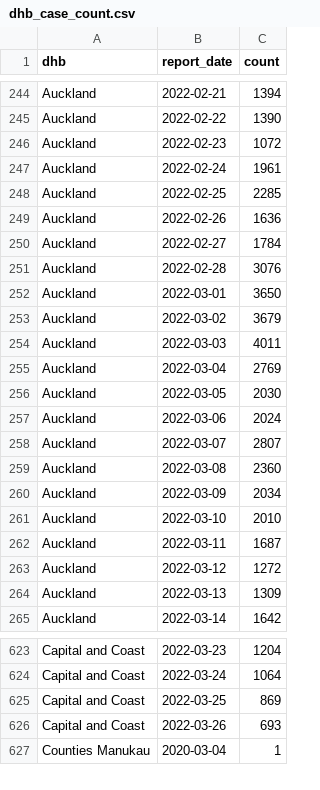
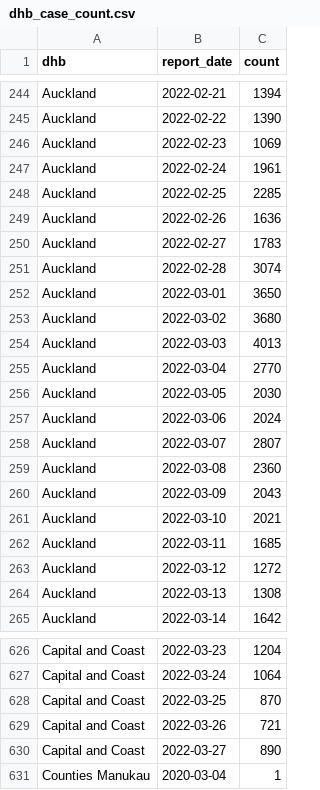
Before and after one commit to harkanwals/cdm, a CSV file: data/csvs/dhb_case_count.csv, drawn as a sheet; only a part is shown, gaps mark what is left out; the diff covers the shown part only.

```diff
--- a/data/csvs/dhb_case_count.csv
+++ b/data/csvs/dhb_case_count.csv
@@ -245,3 +245,3 @@ Auckland,2022-02-21,1394
 Auckland,2022-02-22,1390
-Auckland,2022-02-23,1072
+Auckland,2022-02-23,1069
 Auckland,2022-02-24,1961
@@ -249,8 +249,8 @@ Auckland,2022-02-25,2285
 Auckland,2022-02-26,1636
-Auckland,2022-02-27,1784
-Auckland,2022-02-28,3076
+Auckland,2022-02-27,1783
+Auckland,2022-02-28,3074
 Auckland,2022-03-01,3650
-Auckland,2022-03-02,3679
-Auckland,2022-03-03,4011
-Auckland,2022-03-04,2769
+Auckland,2022-03-02,3680
+Auckland,2022-03-03,4013
+Auckland,2022-03-04,2770
 Auckland,2022-03-05,2030
@@ -259,7 +259,7 @@ Auckland,2022-03-07,2807
 Auckland,2022-03-08,2360
-Auckland,2022-03-09,2034
-Auckland,2022-03-10,2010
-Auckland,2022-03-11,1687
+Auckland,2022-03-09,2043
+Auckland,2022-03-10,2021
+Auckland,2022-03-11,1685
 Auckland,2022-03-12,1272
-Auckland,2022-03-13,1309
+Auckland,2022-03-13,1308
 Auckland,2022-03-14,1642
@@ -624,4 +627,5 @@ Capital and Coast,2022-03-23,1204
 Capital and Coast,2022-03-24,1064
-Capital and Coast,2022-03-25,869
-Capital and Coast,2022-03-26,693
+Capital and Coast,2022-03-25,870
+Capital and Coast,2022-03-26,721
+Capital and Coast,2022-03-27,890
 Counties Manukau,2020-03-04,1
```
Also changed, not shown: 21 added rows and 107 edited cells elsewhere in this file, 1 other file.
